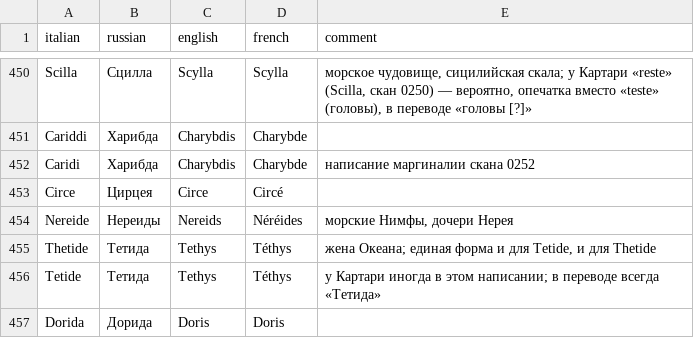
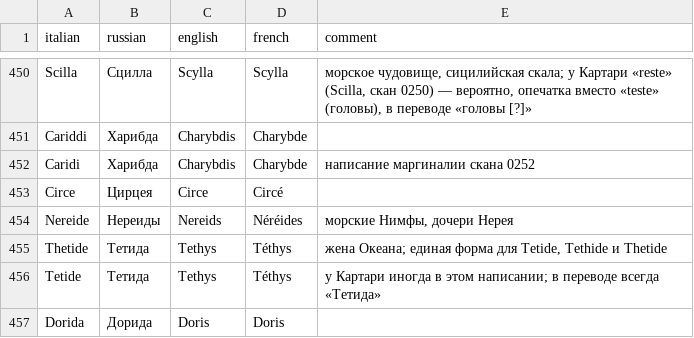
Before and after one commit to nfhours/library, a TSV file: books/cartari/_translation/GLOSSARY.tsv, drawn as a sheet; only a part is shown, gaps mark what is left out.

```diff
--- a/books/cartari/_translation/GLOSSARY.tsv
+++ b/books/cartari/_translation/GLOSSARY.tsv
@@ -454,3 +454,3 @@ Circe	Цирцея	Circe	Circé
 Nereide	Нереиды	Nereids	Néréides	морские Нимфы, дочери Нерея
-Thetide	Тетида	Tethys	Téthys	жена Океана; единая форма и для Tetide, и для Thetide
+Thetide	Тетида	Tethys	Téthys	жена Океана; единая форма для Tetide, Tethide и Thetide
 Tetide	Тетида	Tethys	Téthys	у Картари иногда в этом написании; в переводе всегда «Тетида»
```
Also changed, not shown: 2 other files.
